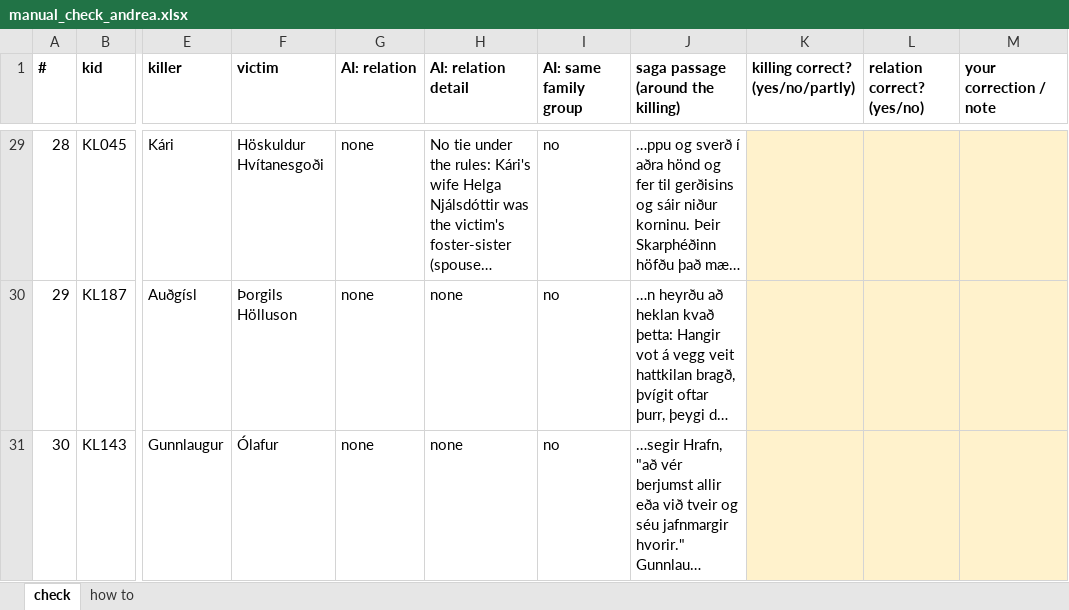
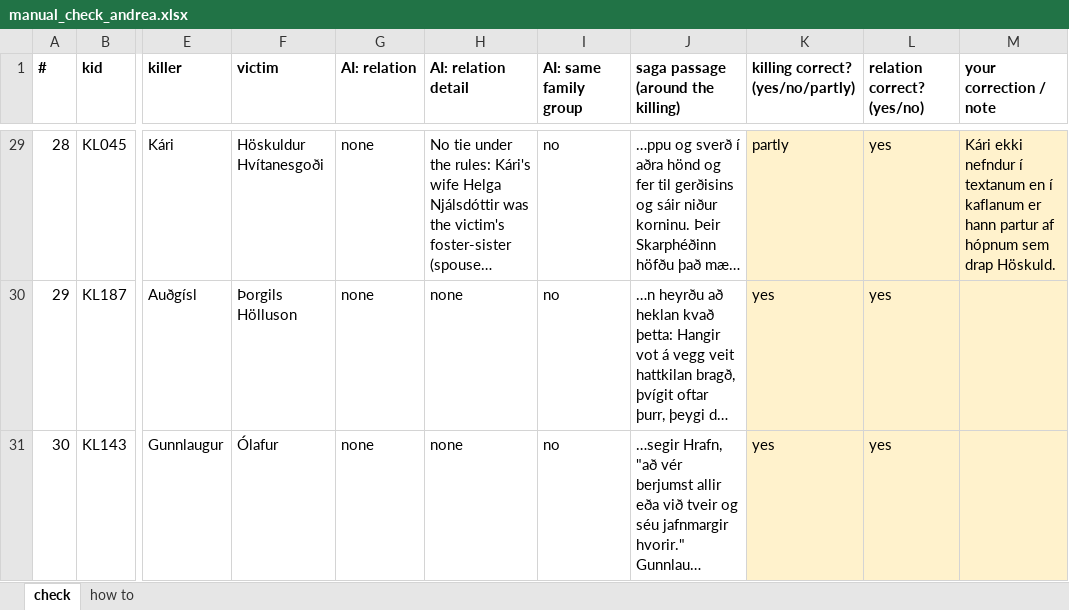
Before and after one commit to s252869/sagas, an Excel workbook: data/review/manual_check_andrea.xlsx, sheet check, drawn as a sheet; only a part is shown, gaps mark what is left out; long unchanged cells end in …; values as stored, in another font and other column widths than the file's, no borders; the diff covers the shown part only; the diff names each change by its address in the sheet, - before the commit and + after, or states it on an @@ line.

```diff
--- a/data/review/manual_check_andrea.xlsx (sheet check)
+++ b/data/review/manual_check_andrea.xlsx (sheet check)
-K29 (killing correct? (yes/no/partly)): (empty)
+K29 (killing correct? (yes/no/partly)): partly
-L29:L31 (relation correct? (yes/no)): (empty)
+L29:L31 (relation correct? (yes/no)): yes
-M29 (your correction / note): (empty)
+M29 (your correction / note): Kári ekki nefndur í textanum en í kaflanum er hann partur af hópnum sem drap Höskuld.
-K30:K31 (killing correct? (yes/no/partly)): (empty)
+K30:K31 (killing correct? (yes/no/partly)): yes
```
Also changed, not shown: 63 edited cells elsewhere in this sheet, 8 other files.
